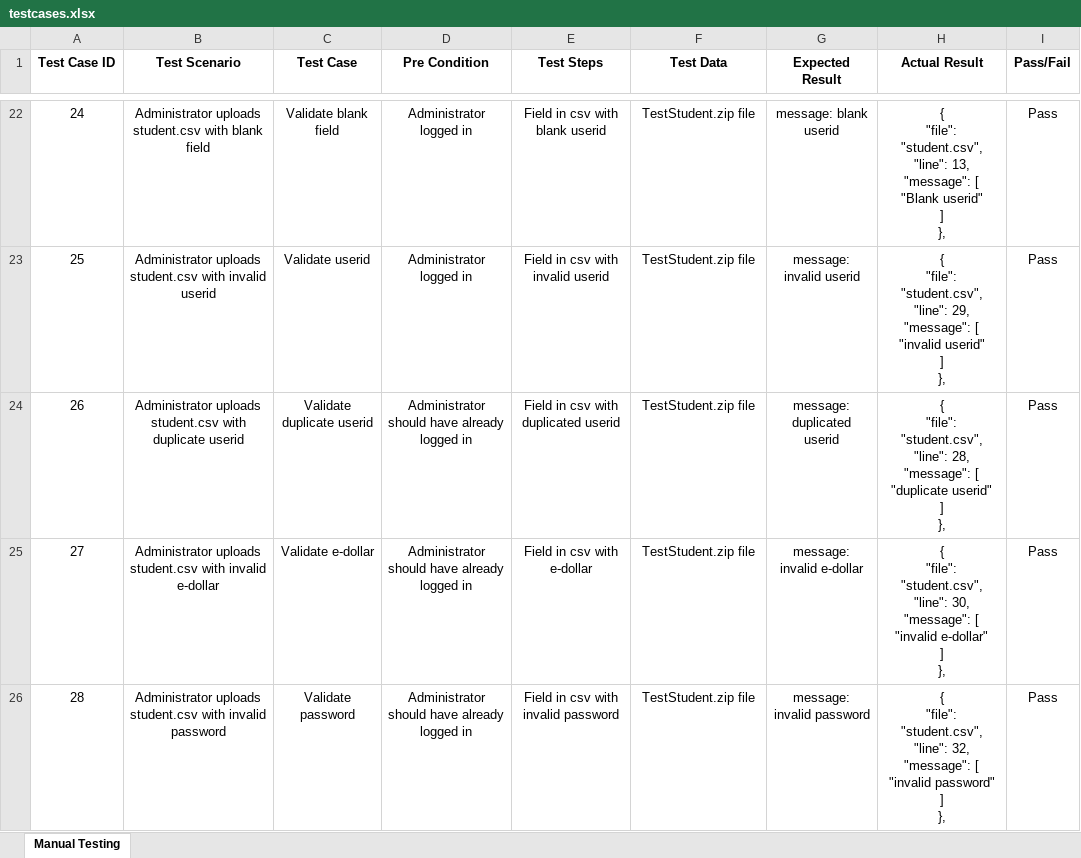
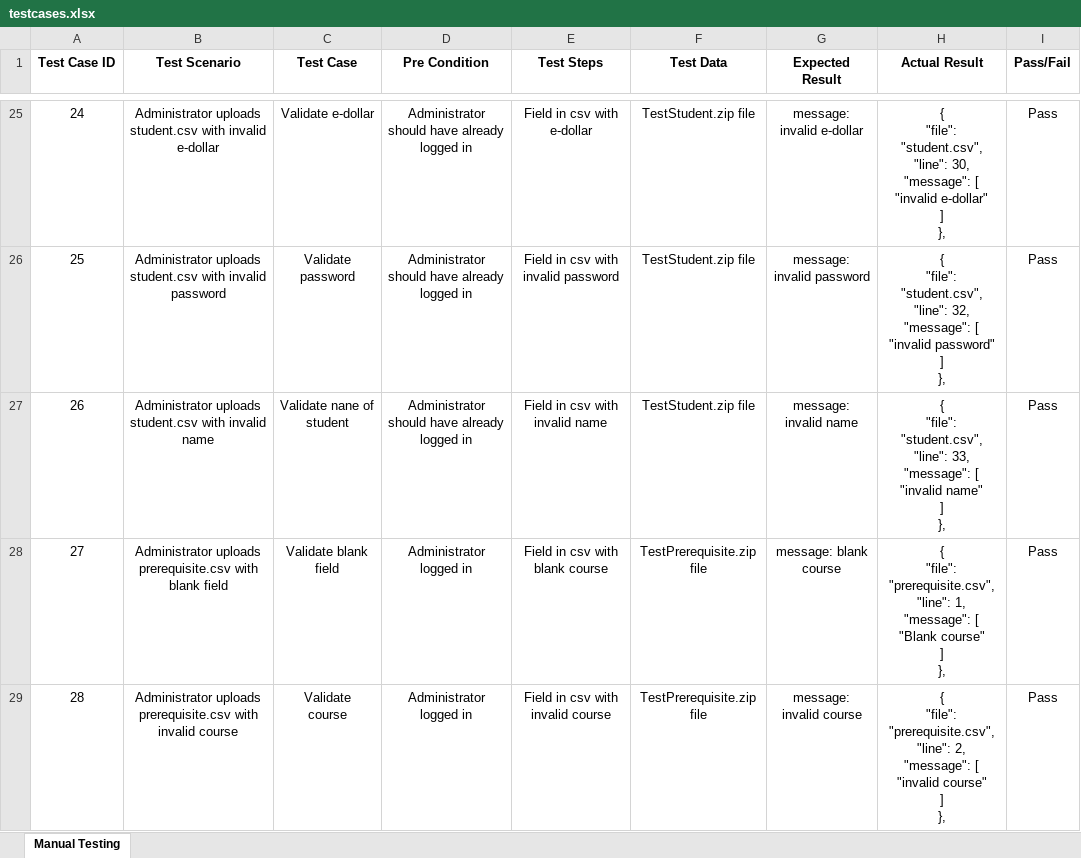
Before and after one commit to one-ice/IS212-Software-Project-Management, an Excel workbook: testing/testcases.xlsx, sheet Manual Testing, drawn as a sheet; only a part is shown, gaps mark what is left out; values as stored, in another font and other column widths than the file's, no borders; addresses are those after the commit; ↵ is a line break in a cell; the diff covers the shown part only; the diff names each change by its address in the sheet, - before the commit and + after, or states it on an @@ line.

Commit message:
change the serial numbers
last time we deleted some lines but forgot to change the serial numbers

```diff
--- a/testing/testcases.xlsx (sheet Manual Testing)
+++ b/testing/testcases.xlsx (sheet Manual Testing)
-B25 (Test Scenario): …student.csv with blank field
+B25 (Test Scenario): …student.csv with invalid e-dollar
-C25 (Test Case): Validate blank field
+C25 (Test Case): Validate e-dollar
-D25:D26 (Pre Condition): Administrator logged in
+D25:D26 (Pre Condition): Administrator should have already logged in
-E25 (Test Steps): Field in csv with blank userid
+E25 (Test Steps): Field in csv with e-dollar
-G25 (Expected Result): message: blank userid
+G25 (Expected Result): message: invalid e-dollar
-H25 (Actual Result): …"student.csv", ↵ "line": 13, ↵ "message": [ ↵ "Blank userid" ↵ ] ↵ },
+H25 (Actual Result): …"student.csv", ↵ "line": 30, ↵ "message": [ ↵ "invalid e-dollar" ↵ ] ↵ },
-B26 (Test Scenario): …with invalid userid
+B26 (Test Scenario): …with invalid password
-C26 (Test Case): Validate userid
+C26 (Test Case): Validate password
-E26 (Test Steps): Field in csv with invalid userid
+E26 (Test Steps): Field in csv with invalid password
-G26 (Expected Result): message: invalid userid
+G26 (Expected Result): message: invalid password
-H26 (Actual Result): …"student.csv", ↵ "line": 29, ↵ "message": [ ↵ "invalid userid" ↵ ] ↵ },
+H26 (Actual Result): …"student.csv", ↵ "line": 32, ↵ "message": [ ↵ "invalid password" ↵ ] ↵ },
-B27 (Test Scenario): …student.csv with duplicate userid
+B27 (Test Scenario): …student.csv with invalid name
-C27 (Test Case): Validate duplicate userid
+C27 (Test Case): Validate nane of student
-E27 (Test Steps): Field in csv with duplicated userid
+E27 (Test Steps): Field in csv with invalid name
-G27 (Expected Result): message: duplicated userid
+G27 (Expected Result): message: invalid name
-H27 (Actual Result): …"student.csv", ↵ "line": 28, ↵ "message": [ ↵ "duplicate userid" ↵ ] ↵ },
+H27 (Actual Result): …"student.csv", ↵ "line": 33, ↵ "message": [ ↵ "invalid name" ↵ ] ↵ },
-B28 (Test Scenario): Administrator uploads student.csv with invalid e-dollar
+B28 (Test Scenario): Administrator uploads prerequisite.csv with blank field
-C28 (Test Case): Validate e-dollar
+C28 (Test Case): Validate blank field
-D28:D29 (Pre Condition): Administrator should have already logged in
+D28:D29 (Pre Condition): Administrator logged in
-E28 (Test Steps): Field in csv with e-dollar
+E28 (Test Steps): Field in csv with blank course
-F28:F29 (Test Data): TestStudent.zip file
+F28:F29 (Test Data): TestPrerequisite.zip file
-G28 (Expected Result): message: invalid e-dollar
+G28 (Expected Result): message: blank course
-H28 (Actual Result): { ↵ "file": "student.csv", ↵ "line": 30, ↵ "message": [ ↵ "invalid e-dollar" ↵ ] ↵ },
+H28 (Actual Result): { ↵ "file": "prerequisite.csv", ↵ "line": 1, ↵ "message": [ ↵ "Blank course" ↵ ] ↵ },
-B29 (Test Scenario): Administrator uploads student.csv with invalid password
+B29 (Test Scenario): Administrator uploads prerequisite.csv with invalid course
-C29 (Test Case): Validate password
+C29 (Test Case): Validate ↵ course
-E29 (Test Steps): Field in csv with invalid password
+E29 (Test Steps): Field in csv with invalid course
-G29 (Expected Result): message: invalid password
+G29 (Expected Result): message: invalid course
-H29 (Actual Result): { ↵ "file": "student.csv", ↵ "line": 32, ↵ "message": [ ↵ "invalid password" ↵ ] ↵ },
+H29 (Actual Result): { ↵ "file": "prerequisite.csv", ↵ "line": 2, ↵ "message": [ ↵ "invalid course" ↵ ] ↵ },
```
Also changed, not shown: 3 added rows, 3 removed rows and 104 edited cells elsewhere in this sheet.
